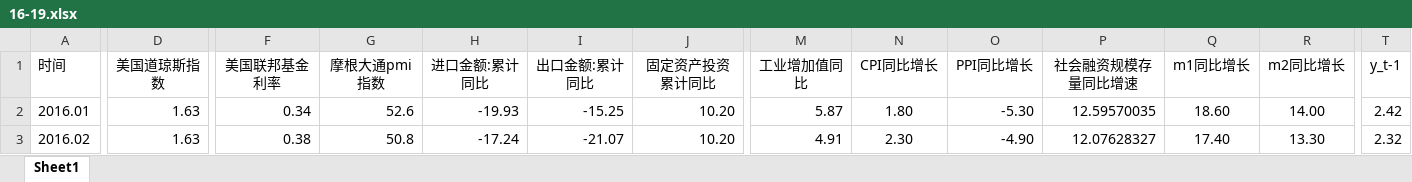
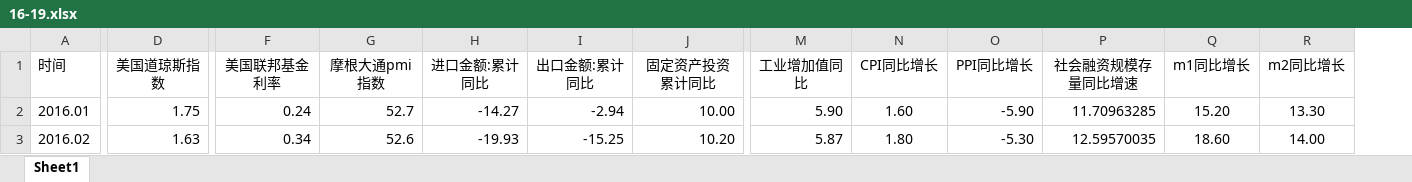
Before and after one commit to Yongamy/NiuNiu_project, an Excel workbook: 中期_简单回归/data/16-19.xlsx, sheet Sheet1, drawn as a sheet; only a part is shown, gaps mark what is left out; values as stored, in another font and other column widths than the file's, no borders; the diff covers the shown part only; the diff names each change by its address in the sheet, - before the commit and + after, or states it on an @@ line.

```diff
--- a/中期_简单回归/data/16-19.xlsx (sheet Sheet1)
+++ b/中期_简单回归/data/16-19.xlsx (sheet Sheet1)
-column T (y_t-1), rows 2-3: 2.42 | 2.32
-D2 (美国道琼斯指数): 1.63
+D2 (美国道琼斯指数): 1.75
-F2 (美国联邦基金利率): 0.34
+F2 (美国联邦基金利率): 0.24
-G2 (摩根大通pmi指数): 52.6
+G2 (摩根大通pmi指数): 52.7
-H2 (进口金额:累计同比): -19.93
+H2 (进口金额:累计同比): -14.27
-I2 (出口金额:累计同比): -15.25
+I2 (出口金额:累计同比): -2.94
-J2 (固定资产投资累计同比): 10.20
+J2 (固定资产投资累计同比): 10.00
-M2 (工业增加值同比): 5.87
+M2 (工业增加值同比): 5.90
-N2 (CPI同比增长): 1.80
+N2 (CPI同比增长): 1.60
-O2 (PPI同比增长): -5.30
+O2 (PPI同比增长): -5.90
-P2 (社会融资规模存量同比增速): 12.59570035
+P2 (社会融资规模存量同比增速): 11.70963285
-Q2 (m1同比增长): 18.60
+Q2 (m1同比增长): 15.20
-R2 (m2同比增长): 14.00
+R2 (m2同比增长): 13.30
-F3 (美国联邦基金利率): 0.38
+F3 (美国联邦基金利率): 0.34
-G3 (摩根大通pmi指数): 50.8
+G3 (摩根大通pmi指数): 52.6
-H3 (进口金额:累计同比): -17.24
+H3 (进口金额:累计同比): -19.93
-I3 (出口金额:累计同比): -21.07
+I3 (出口金额:累计同比): -15.25
-M3 (工业增加值同比): 4.91
+M3 (工业增加值同比): 5.87
-N3 (CPI同比增长): 2.30
+N3 (CPI同比增长): 1.80
-O3 (PPI同比增长): -4.90
+O3 (PPI同比增长): -5.30
-P3 (社会融资规模存量同比增速): 12.07628327
+P3 (社会融资规模存量同比增速): 12.59570035
-Q3 (m1同比增长): 17.40
+Q3 (m1同比增长): 18.60
-R3 (m2同比增长): 13.30
+R3 (m2同比增长): 14.00
```
Also changed, not shown: 550 edited cells and cell formats elsewhere in this sheet, 中期_简单回归/data/04-09.xlsx, 中期_简单回归/data/09-16.xlsx, 11 other files.
